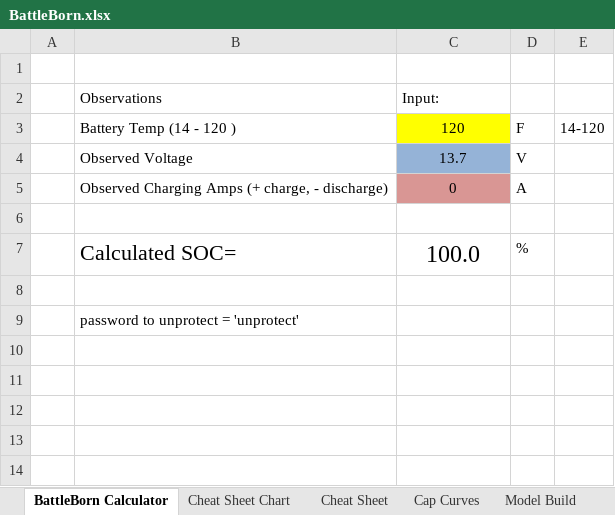
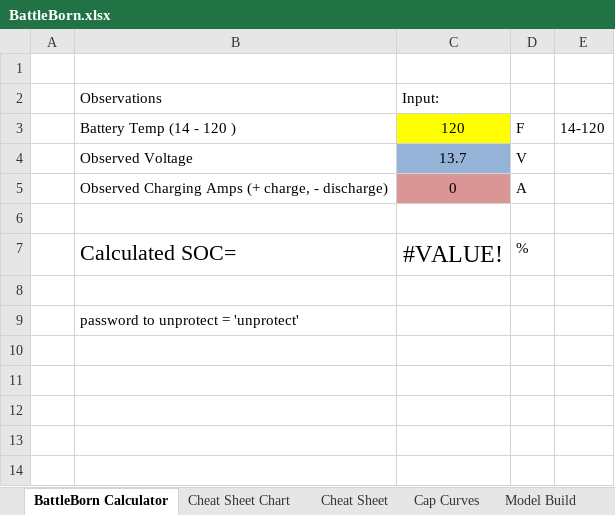
Before and after one commit to davegutz/myStateOfCharge, an Excel workbook: SOC_Photon/Battery State/BattleBorn.xlsx, sheet BattleBorn Calculator, drawn as a sheet; only a part is shown; values as stored, in another font and other column widths than the file's, no borders; the diff names each change by its address in the sheet, - before the commit and + after, or states it on an @@ line.

```diff
--- a/SOC_Photon/Battery State/BattleBorn.xlsx (sheet BattleBorn Calculator)
+++ b/SOC_Photon/Battery State/BattleBorn.xlsx (sheet BattleBorn Calculator)
-C7: 100.0
+C7: #VALUE!
```
Also changed, not shown: hidden cells, charts or pictures, 8 other files.
